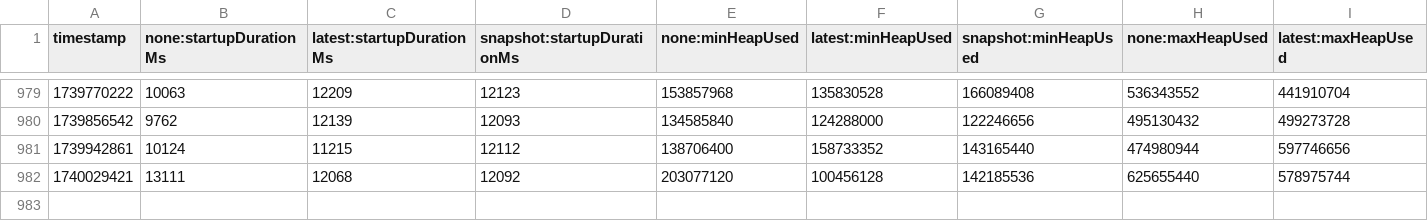
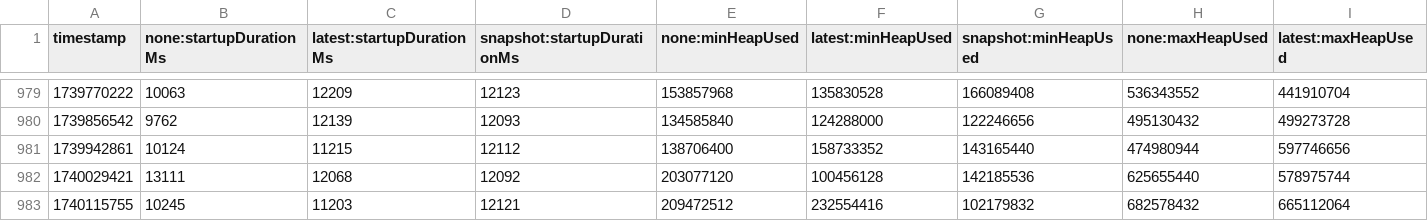
Before and after one commit to CodePrometheus/opentelemetry-java-instrumentation, a CSV file: benchmark-overhead/results/release/results.csv, drawn as a sheet; only a part is shown, gaps mark what is left out; rows hold the shown columns only; the diff names each change by its address in the sheet, - before the commit and + after, or states it on an @@ line.

```diff
--- a/benchmark-overhead/results/release/results.csv
+++ b/benchmark-overhead/results/release/results.csv
+row 983: 1740115755 | 10245 | 11203 | 12121 | 209472512 | 232554416 | 102179832 | 682578432 | 665112064
```
Also changed, not shown: 1 other file.
